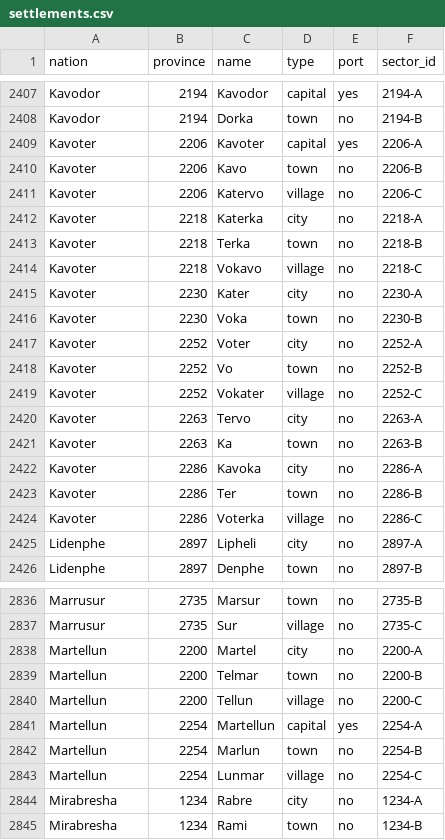
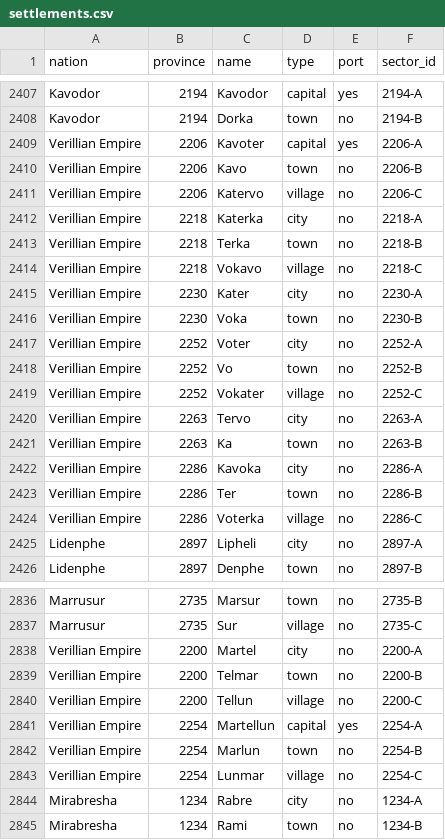
Before and after one commit to NobuChan702/new-beginnings-map, a CSV file: data/settlements.csv, drawn as a sheet; only a part is shown, gaps mark what is left out; the diff covers the shown part only.

Commit message:
Cycle 2: annex Martellun/Kavoter to Verillian, Zanhalter to Terrillia; Cycle 2 occupations; Rynith religion and buildings; Terrillia hash fix

```diff
--- a/data/settlements.csv
+++ b/data/settlements.csv
@@ -2408,18 +2408,18 @@ Kavodor,2194,Kavodor,capital,yes,2194-A
 Kavodor,2194,Dorka,town,no,2194-B
-Kavoter,2206,Kavoter,capital,yes,2206-A
-Kavoter,2206,Kavo,town,no,2206-B
-Kavoter,2206,Katervo,village,no,2206-C
-Kavoter,2218,Katerka,city,no,2218-A
-Kavoter,2218,Terka,town,no,2218-B
-Kavoter,2218,Vokavo,village,no,2218-C
-Kavoter,2230,Kater,city,no,2230-A
-Kavoter,2230,Voka,town,no,2230-B
-Kavoter,2252,Voter,city,no,2252-A
-Kavoter,2252,Vo,town,no,2252-B
-Kavoter,2252,Vokater,village,no,2252-C
-Kavoter,2263,Tervo,city,no,2263-A
-Kavoter,2263,Ka,town,no,2263-B
-Kavoter,2286,Kavoka,city,no,2286-A
-Kavoter,2286,Ter,town,no,2286-B
-Kavoter,2286,Voterka,village,no,2286-C
+Verillian Empire,2206,Kavoter,capital,yes,2206-A
+Verillian Empire,2206,Kavo,town,no,2206-B
+Verillian Empire,2206,Katervo,village,no,2206-C
+Verillian Empire,2218,Katerka,city,no,2218-A
+Verillian Empire,2218,Terka,town,no,2218-B
+Verillian Empire,2218,Vokavo,village,no,2218-C
+Verillian Empire,2230,Kater,city,no,2230-A
+Verillian Empire,2230,Voka,town,no,2230-B
+Verillian Empire,2252,Voter,city,no,2252-A
+Verillian Empire,2252,Vo,town,no,2252-B
+Verillian Empire,2252,Vokater,village,no,2252-C
+Verillian Empire,2263,Tervo,city,no,2263-A
+Verillian Empire,2263,Ka,town,no,2263-B
+Verillian Empire,2286,Kavoka,city,no,2286-A
+Verillian Empire,2286,Ter,town,no,2286-B
+Verillian Empire,2286,Voterka,village,no,2286-C
 Lidenphe,2897,Lipheli,city,no,2897-A
@@ -2837,8 +2837,8 @@ Marrusur,2735,Marsur,town,no,2735-B
 Marrusur,2735,Sur,village,no,2735-C
-Martellun,2200,Martel,city,no,2200-A
-Martellun,2200,Telmar,town,no,2200-B
-Martellun,2200,Tellun,village,no,2200-C
-Martellun,2254,Martellun,capital,yes,2254-A
-Martellun,2254,Marlun,town,no,2254-B
-Martellun,2254,Lunmar,village,no,2254-C
+Verillian Empire,2200,Martel,city,no,2200-A
+Verillian Empire,2200,Telmar,town,no,2200-B
+Verillian Empire,2200,Tellun,village,no,2200-C
+Verillian Empire,2254,Martellun,capital,yes,2254-A
+Verillian Empire,2254,Marlun,town,no,2254-B
+Verillian Empire,2254,Lunmar,village,no,2254-C
 Mirabresha,1234,Rabre,city,no,1234-A
```
Also changed, not shown: 23 edited cells elsewhere in this file, data/sector_control.csv, 5 other files.
